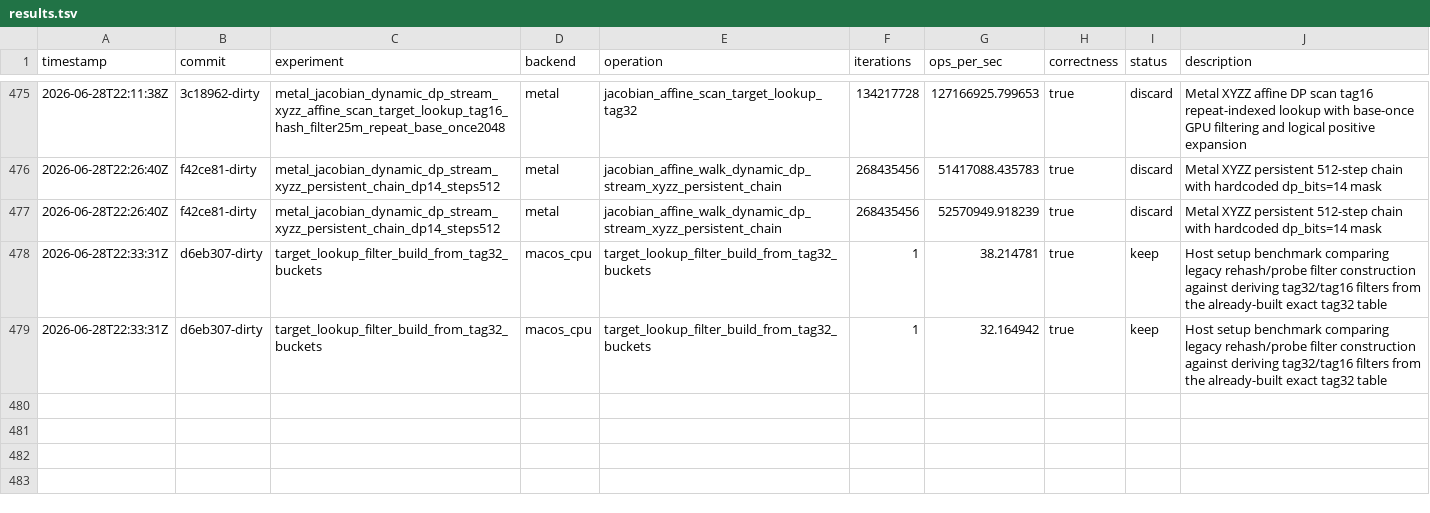
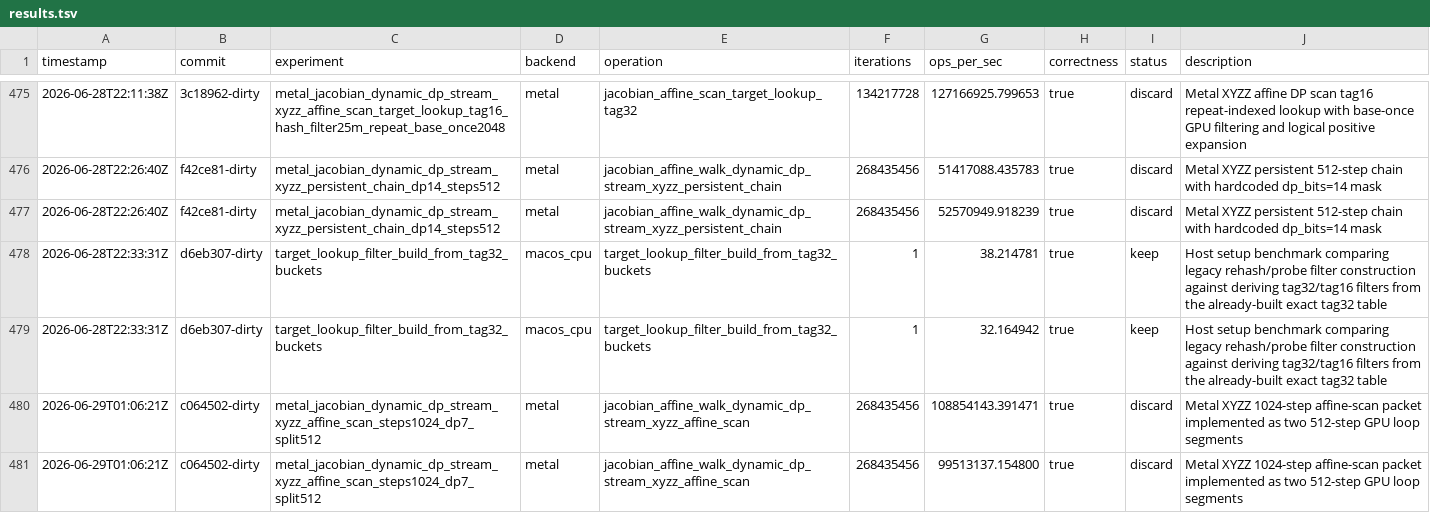
Before and after one commit to metaforismo/RCKangaroo-MT, a TSV file: autoresearch/results.tsv, drawn as a sheet; only a part is shown, gaps mark what is left out; the diff names each change by its address in the sheet, - before the commit and + after, or states it on an @@ line.

Commit message:
docs: record split 1024 packet rejection

```diff
--- a/autoresearch/results.tsv
+++ b/autoresearch/results.tsv
+row 480: 2026-06-29T01:06:21Z | c064502-dirty | metal_jacobian_dynamic_dp_stream_xyzz_affine_scan_steps1024_dp7_split512 | metal | jacobian_affine_walk_dynamic_dp_stream_xyzz_affine_scan | 268435456 | 108854143.391471 | true | discard | Metal XYZZ 1024-step affine-scan packet implemented as two 512-step GPU loop segments
+row 481: 2026-06-29T01:06:21Z | c064502-dirty | metal_jacobian_dynamic_dp_stream_xyzz_affine_scan_steps1024_dp7_split512 | metal | jacobian_affine_walk_dynamic_dp_stream_xyzz_affine_scan | 268435456 | 99513137.154800 | true | discard | Metal XYZZ 1024-step affine-scan packet implemented as two 512-step GPU loop segments
```
Also changed, not shown: 2 other files.
